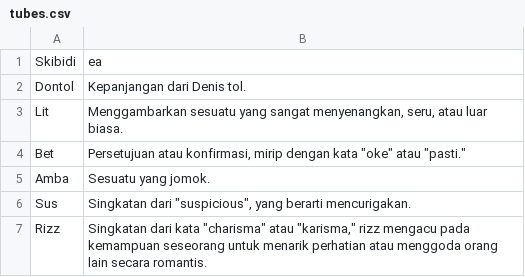
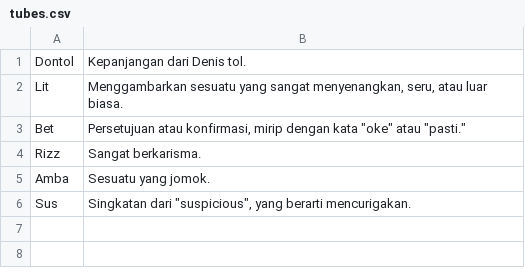
Before and after one commit to Cheesky/menyala-asdatku, a CSV file: tubes.csv, drawn as a sheet; removed rows and columns are numbered as before the commit, all else as after; the diff names each change by its address in the sheet, - before the commit and + after, or states it on an @@ line.

```diff
--- a/tubes.csv
+++ b/tubes.csv
-row 1: Skibidi | ea
+row 4: Rizz | Sangat berkarisma.
-row 7: Rizz | Singkatan dari kata "charisma" atau "karisma," rizz mengacu pada kemampuan seseorang untuk menarik perhatian atau menggoda orang lain secara romantis.
```
Also changed, not shown: 1 other file.
